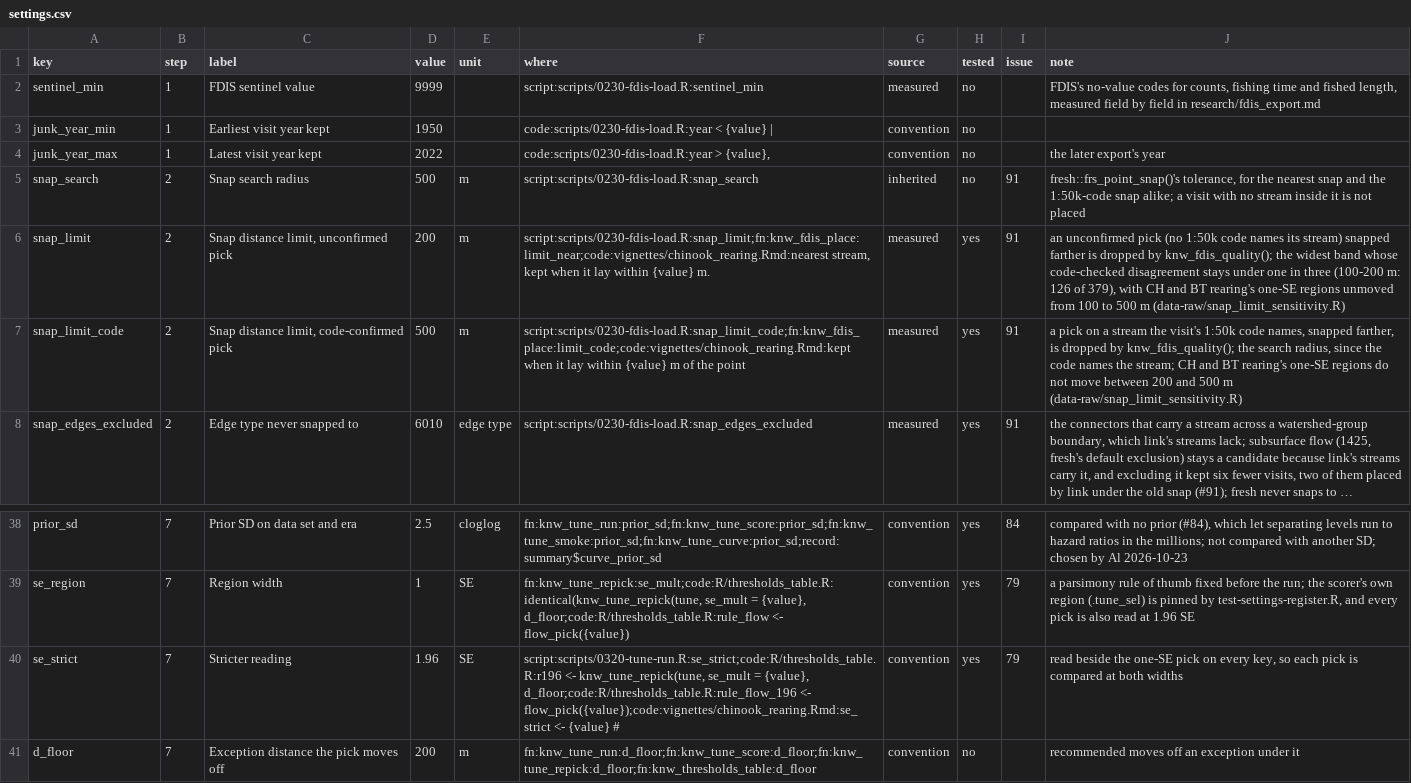
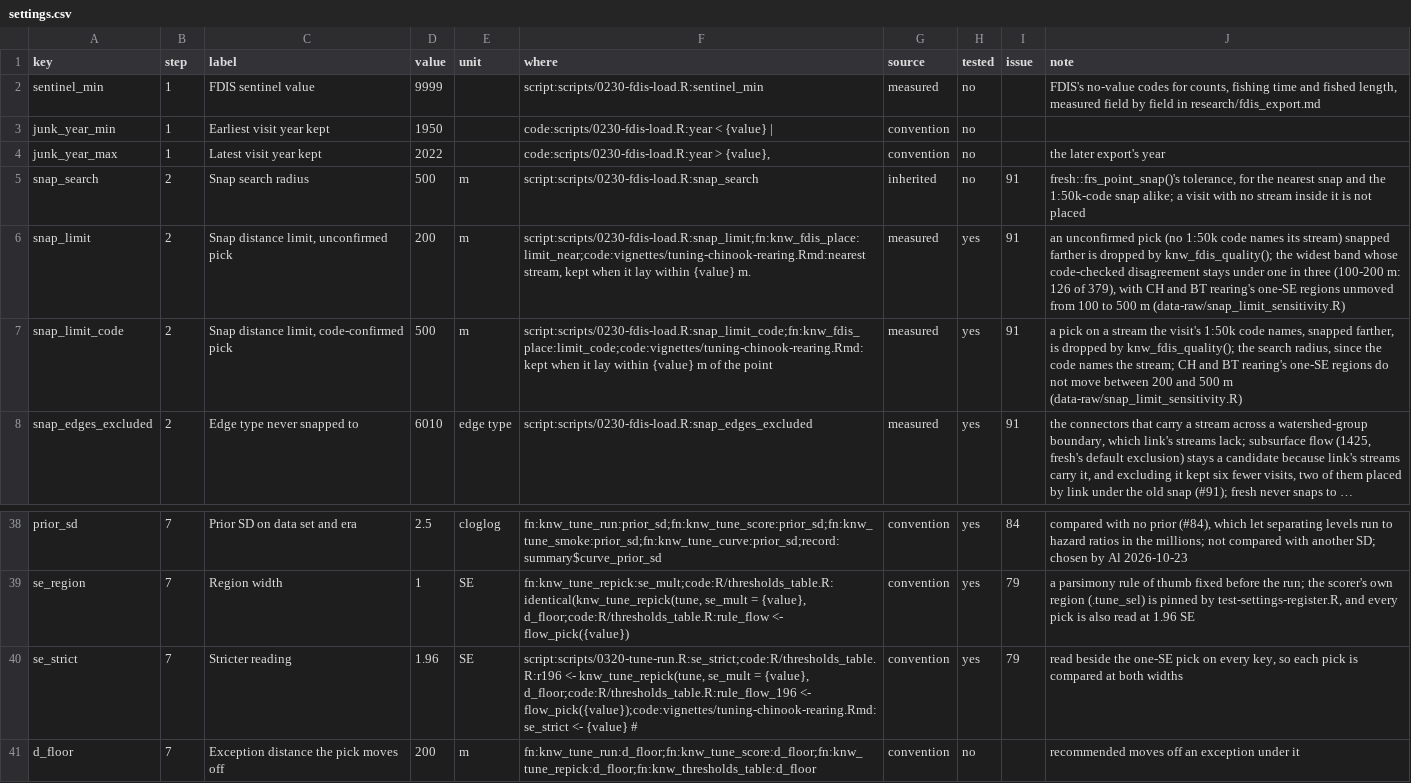
Before and after one commit to NewGraphEnvironment/knowledge, a CSV file: inst/method/settings.csv, drawn as a sheet; only a part is shown, gaps mark what is left out; long unchanged cells end in …; the diff names each change by its address in the sheet, - before the commit and + after, or states it on an @@ line.

```diff
--- a/inst/method/settings.csv
+++ b/inst/method/settings.csv
-F6 (where): script:scripts/0230-fdis-load.R:snap_limit;fn:knw_fdis_place:limit_near;code:vignettes/chinook_rearing.Rmd:nearest stream, kept…
+F6 (where): script:scripts/0230-fdis-load.R:snap_limit;fn:knw_fdis_place:limit_near;code:vignettes/tuning-chinook-rearing.Rmd:nearest stream, kept…
-F7 (where): script:scripts/0230-fdis-load.R:snap_limit_code;fn:knw_fdis_place:limit_code;code:vignettes/chinook_rearing.Rmd:kept when it…
+F7 (where): script:scripts/0230-fdis-load.R:snap_limit_code;fn:knw_fdis_place:limit_code;code:vignettes/tuning-chinook-rearing.Rmd:kept when it…
-F40 (where): …d_floor;code:R/thresholds_table.R:rule_flow_196 <- flow_pick({value});code:vignettes/chinook_rearing.Rmd:se_strict <- {value}…
+F40 (where): …d_floor;code:R/thresholds_table.R:rule_flow_196 <- flow_pick({value});code:vignettes/tuning-chinook-rearing.Rmd:se_strict <- {value}…
```
Also changed, not shown: 20 other files.
